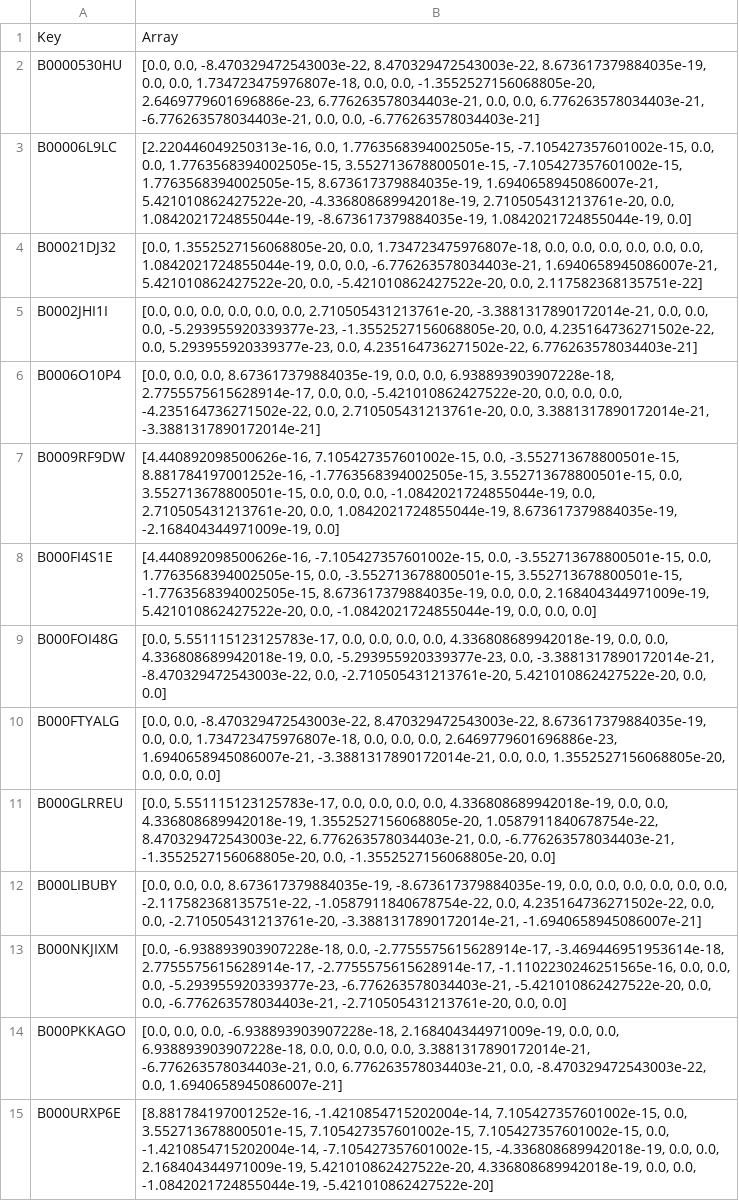
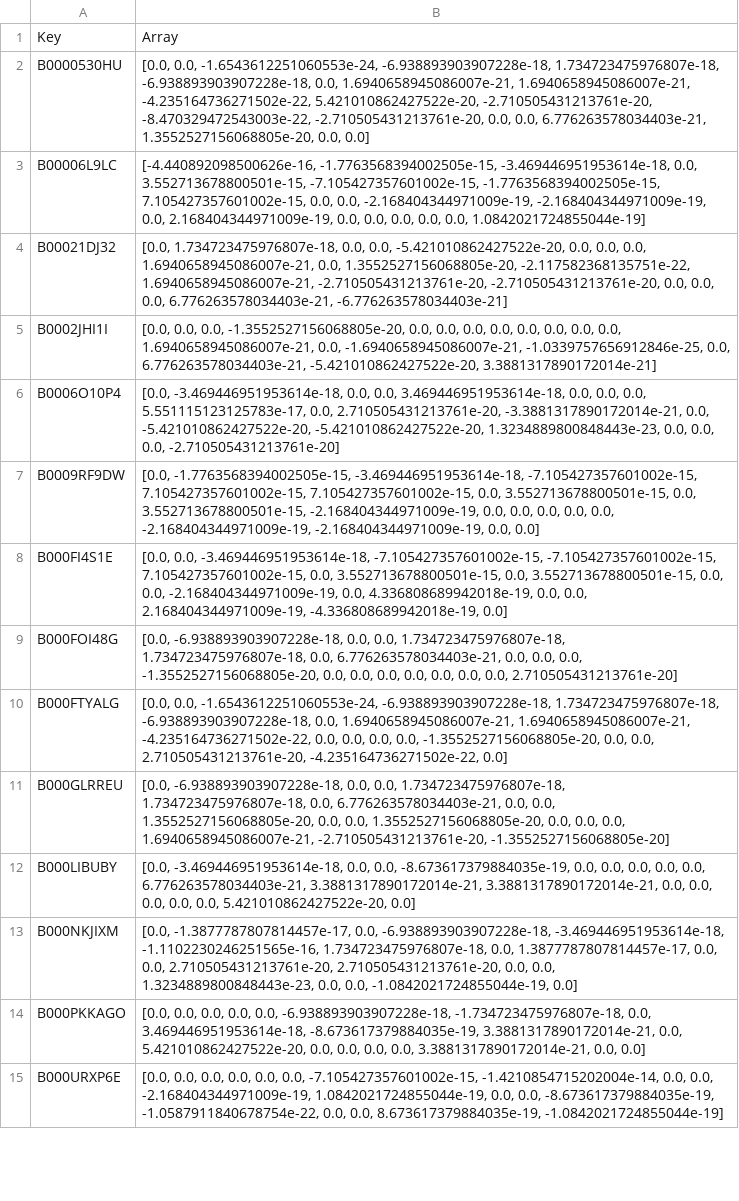
Before and after one commit to trietdang5599/Recommendation_System, a CSV file: DeepCGSR_triet/feature/i_deep.csv, drawn as a sheet; only a part is shown; the diff covers the shown part only; the diff names each change by its address in the sheet, - before the commit and + after, or states it on an @@ line.

```diff
--- a/DeepCGSR_triet/feature/i_deep.csv
+++ b/DeepCGSR_triet/feature/i_deep.csv
-B2: [0.0, 0.0, -8.470329472543003e-22, 8.470329472543003e-22, 8.673617379884035e-19, 0.0, 0.0, 1.734723475976807e-18, 0.0, 0.0, -1.3552527156068805e-20, 2.6469779601696886e-23, 6.776263578034403e-21, 0.0, 0.0, 6.776263578034403e-21, -6.776263578034403e-21, 0.0, 0.0, -6.776263578034403e-21]
+B2: [0.0, 0.0, -1.6543612251060553e-24, -6.938893903907228e-18, 1.734723475976807e-18, -6.938893903907228e-18, 0.0, 1.6940658945086007e-21, 1.6940658945086007e-21, -4.235164736271502e-22, 5.421010862427522e-20, -2.710505431213761e-20, -8.470329472543003e-22, -2.710505431213761e-20, 0.0, 0.0, 6.776263578034403e-21, 1.3552527156068805e-20, 0.0, 0.0]
-B3: [2.220446049250313e-16, 0.0, 1.7763568394002505e-15, -7.105427357601002e-15, 0.0, 0.0, 1.7763568394002505e-15, 3.552713678800501e-15, -7.105427357601002e-15, 1.7763568394002505e-15, 8.673617379884035e-19, 1.6940658945086007e-21, 5.421010862427522e-20, -4.336808689942018e-19, 2.710505431213761e-20, 0.0, 1.0842021724855044e-19, -8.673617379884035e-19, 1.0842021724855044e-19, 0.0]
+B3: [-4.440892098500626e-16, -1.7763568394002505e-15, -3.469446951953614e-18, 0.0, 3.552713678800501e-15, -7.105427357601002e-15, -1.7763568394002505e-15, 7.105427357601002e-15, 0.0, 0.0, -2.168404344971009e-19, -2.168404344971009e-19, 0.0, 2.168404344971009e-19, 0.0, 0.0, 0.0, 0.0, 0.0, 1.0842021724855044e-19]
-B4: [0.0, 1.3552527156068805e-20, 0.0, 1.734723475976807e-18, 0.0, 0.0, 0.0, 0.0, 0.0, 0.0, 1.0842021724855044e-19, 0.0, 0.0, -6.776263578034403e-21, 1.6940658945086007e-21, 5.421010862427522e-20, 0.0, -5.421010862427522e-20, 0.0, 2.117582368135751e-22]
+B4: [0.0, 1.734723475976807e-18, 0.0, 0.0, -5.421010862427522e-20, 0.0, 0.0, 0.0, 1.6940658945086007e-21, 0.0, 1.3552527156068805e-20, -2.117582368135751e-22, 1.6940658945086007e-21, -2.710505431213761e-20, -2.710505431213761e-20, 0.0, 0.0, 0.0, 6.776263578034403e-21, -6.776263578034403e-21]
-B5: …0.0, 0.0, 0.0, 0.0, 0.0, 2.710505431213761e-20, -3.3881317890172014e-21, 0.0, 0.0, 0.0, -5.293955920339377e-23, -1.3552527156068805e-20, 0.0, 4.235164736271502e-22, 0.0, 5.293955920339377e-23, 0.0, 4.235164736271502e-22, 6.776263578034403e-21]
+B5: …0.0, 0.0, -1.3552527156068805e-20, 0.0, 0.0, 0.0, 0.0, 0.0, 0.0, 0.0, 0.0, 1.6940658945086007e-21, 0.0, -1.6940658945086007e-21, -1.0339757656912846e-25, 0.0, 6.776263578034403e-21, -5.421010862427522e-20, 3.3881317890172014e-21]
-B6: [0.0, 0.0, 0.0, 8.673617379884035e-19, 0.0, 0.0, 6.938893903907228e-18, 2.7755575615628914e-17, 0.0, 0.0, -5.421010862427522e-20, 0.0, 0.0, 0.0, -4.235164736271502e-22, 0.0, 2.710505431213761e-20, 0.0, 3.3881317890172014e-21, -3.3881317890172014e-21]
+B6: [0.0, -3.469446951953614e-18, 0.0, 0.0, 3.469446951953614e-18, 0.0, 0.0, 0.0, 5.551115123125783e-17, 0.0, 2.710505431213761e-20, -3.3881317890172014e-21, 0.0, -5.421010862427522e-20, -5.421010862427522e-20, 1.3234889800848443e-23, 0.0, 0.0, 0.0, -2.710505431213761e-20]
-B7: [4.440892098500626e-16, 7.105427357601002e-15, 0.0, -3.552713678800501e-15, 8.881784197001252e-16, -1.7763568394002505e-15, 3.552713678800501e-15, 0.0, 3.552713678800501e-15, 0.0, 0.0, 0.0, -1.0842021724855044e-19, 0.0, 2.710505431213761e-20, 0.0, 1.0842021724855044e-19, 8.673617379884035e-19, -2.168404344971009e-19, 0.0]
+B7: [0.0, -1.7763568394002505e-15, -3.469446951953614e-18, -7.105427357601002e-15, 7.105427357601002e-15, 7.105427357601002e-15, 0.0, 3.552713678800501e-15, 0.0, 3.552713678800501e-15, -2.168404344971009e-19, 0.0, 0.0, 0.0, 0.0, 0.0, -2.168404344971009e-19, -2.168404344971009e-19, 0.0, 0.0]
-B8: [4.440892098500626e-16, -7.105427357601002e-15, 0.0, -3.552713678800501e-15, 0.0, 1.7763568394002505e-15, 0.0, -3.552713678800501e-15, 3.552713678800501e-15, -1.7763568394002505e-15, 8.673617379884035e-19, 0.0, 0.0, 2.168404344971009e-19, 5.421010862427522e-20, 0.0, -1.0842021724855044e-19, 0.0, 0.0, 0.0]
+B8: [0.0, 0.0, -3.469446951953614e-18, -7.105427357601002e-15, -7.105427357601002e-15, 7.105427357601002e-15, 0.0, 3.552713678800501e-15, 0.0, 3.552713678800501e-15, 0.0, 0.0, -2.168404344971009e-19, 0.0, 4.336808689942018e-19, 0.0, 0.0, 2.168404344971009e-19, -4.336808689942018e-19, 0.0]
-B9: [0.0, 5.551115123125783e-17, 0.0, 0.0, 0.0, 0.0, 4.336808689942018e-19, 0.0, 0.0, 4.336808689942018e-19, 0.0, -5.293955920339377e-23, 0.0, -3.3881317890172014e-21, -8.470329472543003e-22, 0.0, -2.710505431213761e-20, 5.421010862427522e-20, 0.0, 0.0]
+B9: [0.0, -6.938893903907228e-18, 0.0, 0.0, 1.734723475976807e-18, 1.734723475976807e-18, 0.0, 6.776263578034403e-21, 0.0, 0.0, 0.0, -1.3552527156068805e-20, 0.0, 0.0, 0.0, 0.0, 0.0, 0.0, 0.0, 2.710505431213761e-20]
-B10: [0.0, 0.0, -8.470329472543003e-22, 8.470329472543003e-22, 8.673617379884035e-19, 0.0, 0.0, 1.734723475976807e-18, 0.0, 0.0, 0.0, 2.6469779601696886e-23, 1.6940658945086007e-21, -3.3881317890172014e-21, 0.0, 0.0, 1.3552527156068805e-20, 0.0, 0.0, 0.0]
+B10: [0.0, 0.0, -1.6543612251060553e-24, -6.938893903907228e-18, 1.734723475976807e-18, -6.938893903907228e-18, 0.0, 1.6940658945086007e-21, 1.6940658945086007e-21, -4.235164736271502e-22, 0.0, 0.0, 0.0, 0.0, -1.3552527156068805e-20, 0.0, 0.0, 2.710505431213761e-20, -4.235164736271502e-22, 0.0]
-B11: [0.0, 5.551115123125783e-17, 0.0, 0.0, 0.0, 0.0, 4.336808689942018e-19, 0.0, 0.0, 4.336808689942018e-19, 1.3552527156068805e-20, 1.0587911840678754e-22, 8.470329472543003e-22, 6.776263578034403e-21, 0.0, -6.776263578034403e-21, -1.3552527156068805e-20, 0.0, -1.3552527156068805e-20, 0.0]
+B11: [0.0, -6.938893903907228e-18, 0.0, 0.0, 1.734723475976807e-18, 1.734723475976807e-18, 0.0, 6.776263578034403e-21, 0.0, 0.0, 1.3552527156068805e-20, 0.0, 0.0, 1.3552527156068805e-20, 0.0, 0.0, 0.0, 1.6940658945086007e-21, -2.710505431213761e-20, -1.3552527156068805e-20]
-B12: [0.0, 0.0, 0.0, 8.673617379884035e-19, -8.673617379884035e-19, 0.0, 0.0, 0.0, 0.0, 0.0, 0.0, -2.117582368135751e-22, -1.0587911840678754e-22, 0.0, 4.235164736271502e-22, 0.0, 0.0, -2.710505431213761e-20, -3.3881317890172014e-21, -1.6940658945086007e-21]
+B12: [0.0, -3.469446951953614e-18, 0.0, 0.0, -8.673617379884035e-19, 0.0, 0.0, 0.0, 0.0, 0.0, 6.776263578034403e-21, 3.3881317890172014e-21, 3.3881317890172014e-21, 0.0, 0.0, 0.0, 0.0, 0.0, 5.421010862427522e-20, 0.0]
-B13: [0.0, -6.938893903907228e-18, 0.0, -2.7755575615628914e-17, -3.469446951953614e-18, 2.7755575615628914e-17, -2.7755575615628914e-17, -1.1102230246251565e-16, 0.0, 0.0, 0.0, -5.293955920339377e-23, -6.776263578034403e-21, -5.421010862427522e-20, 0.0, 0.0, -6.776263578034403e-21, -2.710505431213761e-20, 0.0, 0.0]
+B13: [0.0, -1.3877787807814457e-17, 0.0, -6.938893903907228e-18, -3.469446951953614e-18, -1.1102230246251565e-16, 1.734723475976807e-18, 0.0, 1.3877787807814457e-17, 0.0, 0.0, 2.710505431213761e-20, 2.710505431213761e-20, 0.0, 0.0, 1.3234889800848443e-23, 0.0, 0.0, -1.0842021724855044e-19, 0.0]
-B14: …0.0, 0.0, -6.938893903907228e-18, 2.168404344971009e-19, 0.0, 0.0, 6.938893903907228e-18, 0.0, 0.0, 0.0, 0.0, 3.3881317890172014e-21, -6.776263578034403e-21, 0.0, 6.776263578034403e-21, 0.0, -8.470329472543003e-22, 0.0, 1.6940658945086007e-21]
+B14: …0.0, 0.0, 0.0, 0.0, -6.938893903907228e-18, -1.734723475976807e-18, 0.0, 3.469446951953614e-18, -8.673617379884035e-19, 3.3881317890172014e-21, 0.0, 5.421010862427522e-20, 0.0, 0.0, 0.0, 0.0, 3.3881317890172014e-21, 0.0, 0.0]
-B15: [8.881784197001252e-16, -1.4210854715202004e-14, 7.105427357601002e-15, 0.0, 3.552713678800501e-15, 7.105427357601002e-15, 7.105427357601002e-15, 0.0, -1.4210854715202004e-14, -7.105427357601002e-15, -4.336808689942018e-19, 0.0, 0.0, 2.168404344971009e-19, 5.421010862427522e-20, 4.336808689942018e-19, 0.0, 0.0, -1.0842021724855044e-19, -5.421010862427522e-20]
+B15: [0.0, 0.0, 0.0, 0.0, 0.0, 0.0, -7.105427357601002e-15, -1.4210854715202004e-14, 0.0, 0.0, -2.168404344971009e-19, 1.0842021724855044e-19, 0.0, 0.0, -8.673617379884035e-19, -1.0587911840678754e-22, 0.0, 0.0, 8.673617379884035e-19, -1.0842021724855044e-19]
```
Also changed, not shown: 71 edited cells elsewhere in this file, DeepCGSR_triet/feature/u_deep.csv, DeepCGSR_triet/feature/z_item.csv, 21 other files.
